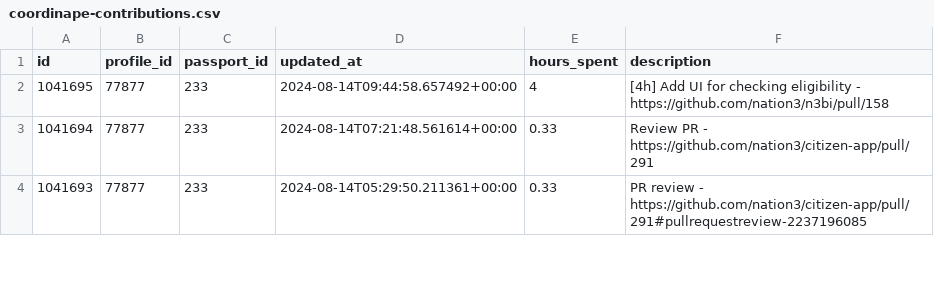
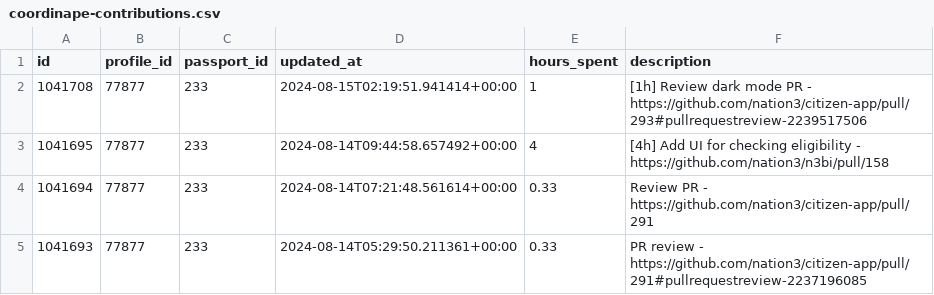
Before and after one commit to nation3/citizen-rewards, a CSV file: development-guild/contributions/coordinape-contributions.csv, drawn as a sheet; only a part is shown.

Commit message:
🧙 development guild - fetch coordinape contributions

```diff
--- a/development-guild/contributions/coordinape-contributions.csv
+++ b/development-guild/contributions/coordinape-contributions.csv
@@ -1,2 +1,3 @@
 id,profile_id,passport_id,updated_at,hours_spent,description
+1041708,77877,233,2024-08-15T02:19:51.941414+00:00,1,[1h] Review dark mode PR - https://github.com/nation3/citizen-app/pull/293#pullrequestreview-2239517506
 1041695,77877,233,2024-08-14T09:44:58.657492+00:00,4,[4h] Add UI for checking eligibility - https://github.com/nation3/n3bi/pull/158
```
